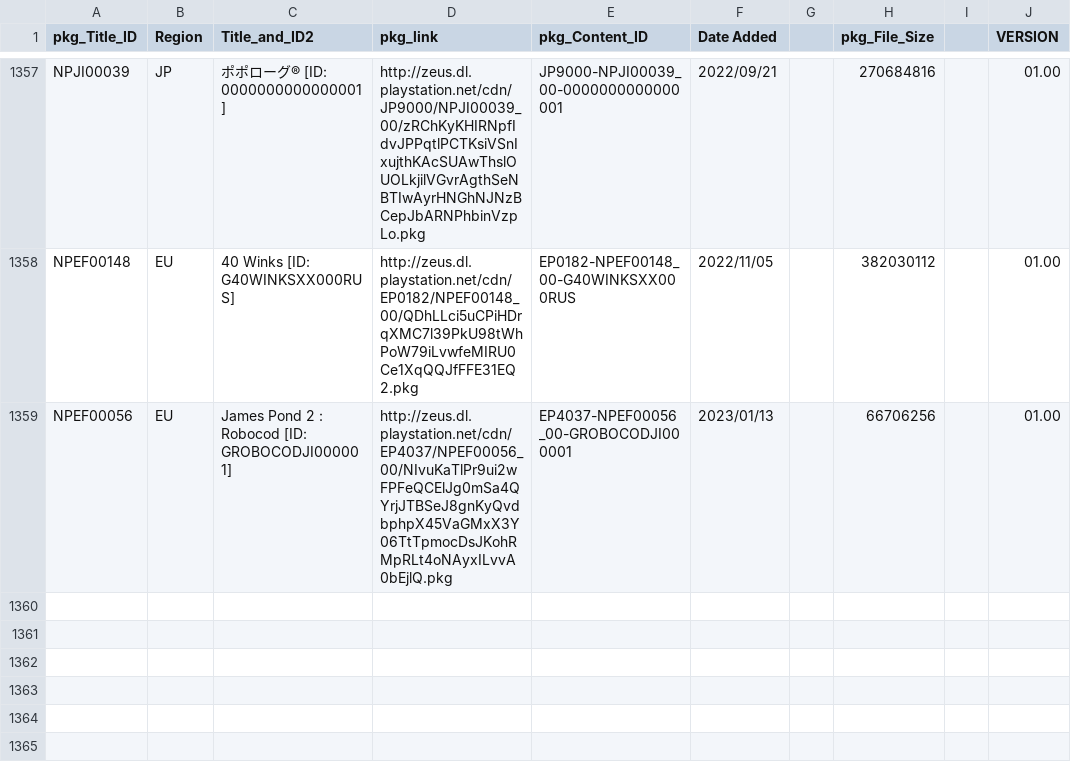
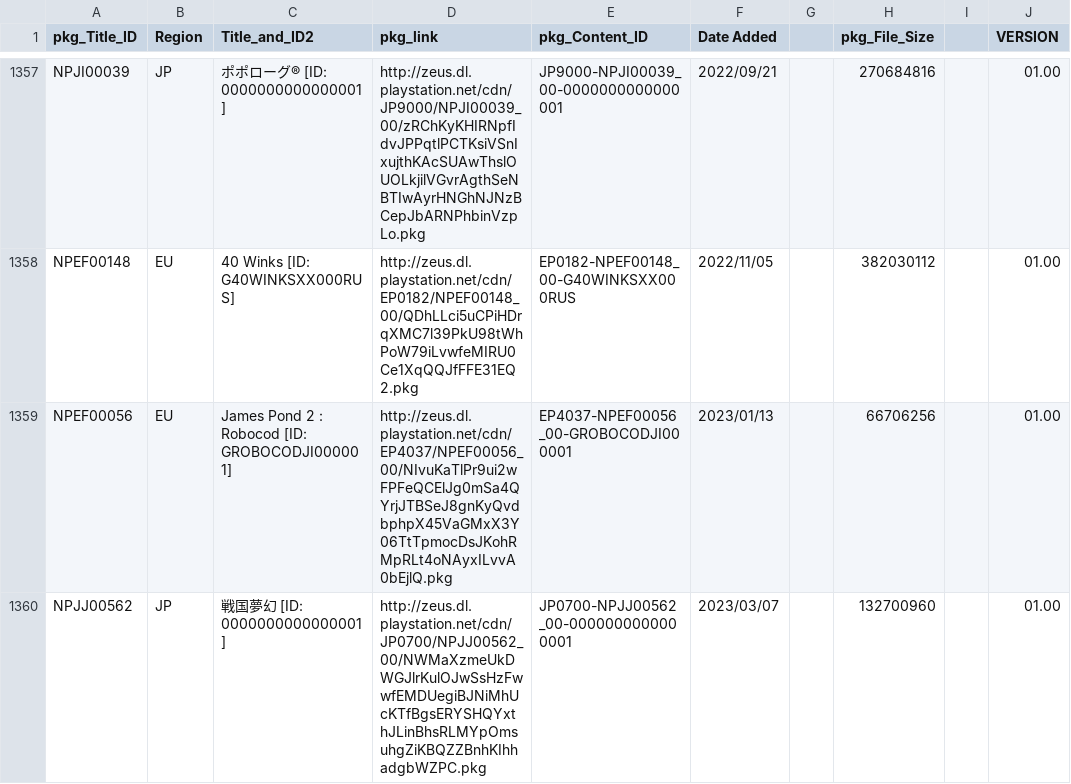
Before and after one commit to 1jtp8sobiu/NPS_JP, a TSV file: rearrange/PSX_APP.tsv, drawn as a sheet; only a part is shown, gaps mark what is left out; the diff names each change by its address in the sheet, - before the commit and + after, or states it on an @@ line.

```diff
--- a/rearrange/PSX_APP.tsv
+++ b/rearrange/PSX_APP.tsv
+row 1360: NPJJ00562 | JP | 戦国夢幻 [ID: 0000000000000001] | http://zeus.dl.playstation.net/cdn/JP0700/NPJJ00562_00/NWMaXzmeUkDWGJlrKulOJwSsHzFwwfEMDUegiBJNiMhUcKTfBgsERYSHQYxthJLinBhsRLMYpOmsuhgZiKBQZZBnhKIhhadgbWZPC.pkg | JP0700-NPJJ00562_00-0000000000000001 | 2023/03/07 |  | 132700960 |  | 01.00
```
Also changed, not shown: 6 other files.
